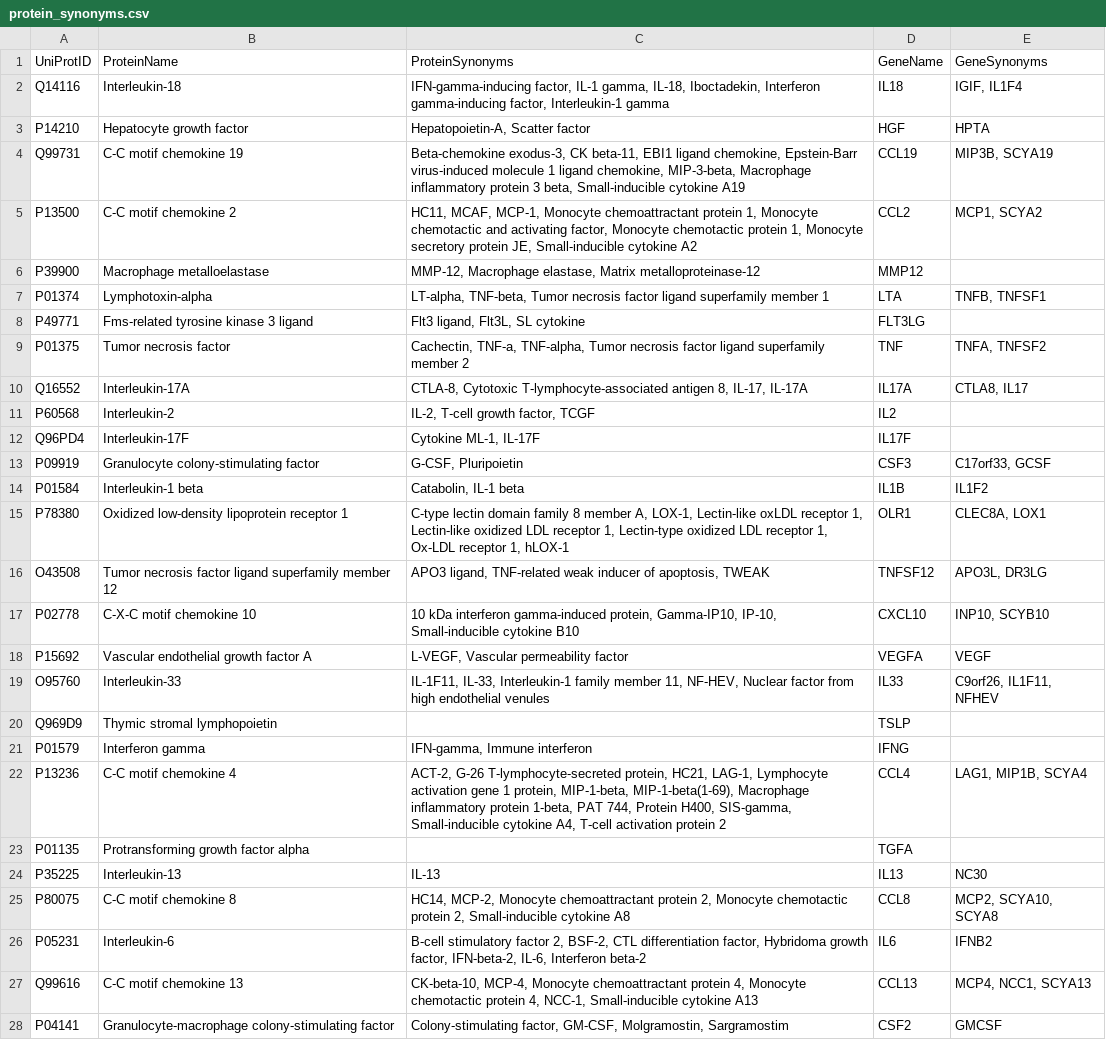
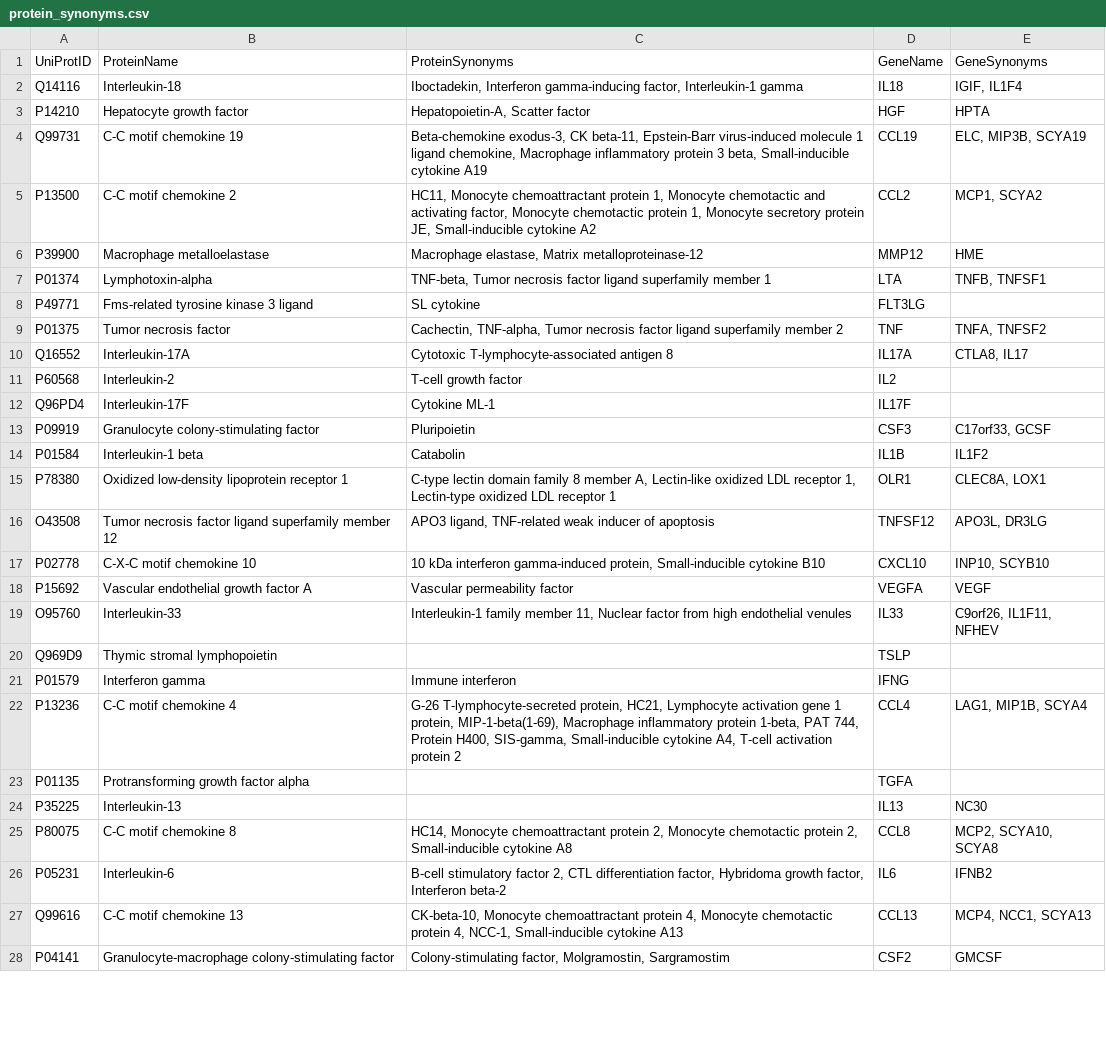
Before and after one commit to ProjectworkBio/Projectwork_Bio, a CSV file: protein_synonyms.csv, drawn as a sheet; only a part is shown; the diff covers the shown part only; the diff names each change by its address in the sheet, - before the commit and + after, or states it on an @@ line.

```diff
--- a/protein_synonyms.csv
+++ b/protein_synonyms.csv
-C2 (ProteinSynonyms): IFN-gamma-inducing factor, IL-1 gamma, IL-18, Iboctadekin, Interferon…
+C2 (ProteinSynonyms): Iboctadekin, Interferon…
-C4 (ProteinSynonyms): …CK beta-11, EBI1 ligand chemokine, Epstein-Barr virus-induced molecule 1 ligand chemokine, MIP-3-beta, Macrophage inflammatory…
+C4 (ProteinSynonyms): …CK beta-11, Epstein-Barr virus-induced molecule 1 ligand chemokine, Macrophage inflammatory…
-E4 (GeneSynonyms): MIP3B, SCYA19
+E4 (GeneSynonyms): ELC, MIP3B, SCYA19
-C5 (ProteinSynonyms): HC11, MCAF, MCP-1, Monocyte chemoattractant…
+C5 (ProteinSynonyms): HC11, Monocyte chemoattractant…
-C6 (ProteinSynonyms): MMP-12, Macrophage elastase,…
+C6 (ProteinSynonyms): Macrophage elastase,…
-E6 (GeneSynonyms): (empty)
+E6 (GeneSynonyms): HME
-C7 (ProteinSynonyms): LT-alpha, TNF-beta, Tumor…
+C7 (ProteinSynonyms): TNF-beta, Tumor…
-C8 (ProteinSynonyms): Flt3 ligand, Flt3L, SL cytokine
+C8 (ProteinSynonyms): SL cytokine
-C9 (ProteinSynonyms): Cachectin, TNF-a, TNF-alpha, Tumor…
+C9 (ProteinSynonyms): Cachectin, TNF-alpha, Tumor…
-C10 (ProteinSynonyms): CTLA-8, Cytotoxic T-lymphocyte-associated antigen 8, IL-17, IL-17A
+C10 (ProteinSynonyms): Cytotoxic T-lymphocyte-associated antigen 8
-C11 (ProteinSynonyms): IL-2, T-cell growth factor, TCGF
+C11 (ProteinSynonyms): T-cell growth factor
-C12 (ProteinSynonyms): Cytokine ML-1, IL-17F
+C12 (ProteinSynonyms): Cytokine ML-1
-C13 (ProteinSynonyms): G-CSF, Pluripoietin
+C13 (ProteinSynonyms): Pluripoietin
-C14 (ProteinSynonyms): Catabolin, IL-1 beta
+C14 (ProteinSynonyms): Catabolin
-C15 (ProteinSynonyms): …member A, LOX-1, Lectin-like oxLDL receptor 1, Lectin-like oxidized LDL receptor 1, Lectin-type oxidized LDL receptor 1, Ox-LDL receptor 1, hLOX-1
+C15 (ProteinSynonyms): …member A, Lectin-like oxidized LDL receptor 1, Lectin-type oxidized LDL receptor 1
-C16 (ProteinSynonyms): …inducer of apoptosis, TWEAK
+C16 (ProteinSynonyms): …inducer of apoptosis
-C17 (ProteinSynonyms): …gamma-induced protein, Gamma-IP10, IP-10, Small-inducible cytokine…
+C17 (ProteinSynonyms): …gamma-induced protein, Small-inducible cytokine…
-C18 (ProteinSynonyms): L-VEGF, Vascular permeability factor
+C18 (ProteinSynonyms): Vascular permeability factor
-C19 (ProteinSynonyms): IL-1F11, IL-33, Interleukin-1 family member 11, NF-HEV, Nuclear factor…
+C19 (ProteinSynonyms): Interleukin-1 family member 11, Nuclear factor…
-C21 (ProteinSynonyms): IFN-gamma, Immune interferon
+C21 (ProteinSynonyms): Immune interferon
-C22 (ProteinSynonyms): ACT-2, G-26 T-lymphocyte-secreted protein, HC21, LAG-1, Lymphocyte activation gene 1 protein, MIP-1-beta, MIP-1-beta(1-69), Macrophage…
+C22 (ProteinSynonyms): G-26 T-lymphocyte-secreted protein, HC21, Lymphocyte activation gene 1 protein, MIP-1-beta(1-69), Macrophage…
-C24 (ProteinSynonyms): IL-13
+C24 (ProteinSynonyms): (empty)
-C25 (ProteinSynonyms): HC14, MCP-2, Monocyte chemoattractant…
+C25 (ProteinSynonyms): HC14, Monocyte chemoattractant…
-C26 (ProteinSynonyms): …factor 2, BSF-2, CTL differentiation factor, Hybridoma growth factor, IFN-beta-2, IL-6, Interferon beta-2
+C26 (ProteinSynonyms): …factor 2, CTL differentiation factor, Hybridoma growth factor, Interferon beta-2
-C27 (ProteinSynonyms): CK-beta-10, MCP-4, Monocyte chemoattractant…
+C27 (ProteinSynonyms): CK-beta-10, Monocyte chemoattractant…
-C28 (ProteinSynonyms): Colony-stimulating factor, GM-CSF, Molgramostin, Sargramostim
+C28 (ProteinSynonyms): Colony-stimulating factor, Molgramostin, Sargramostim
```
Also changed, not shown: 20 edited cells elsewhere in this file, 2 other files.
